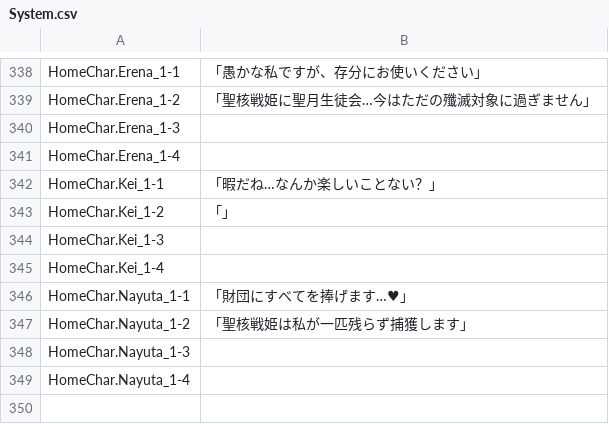
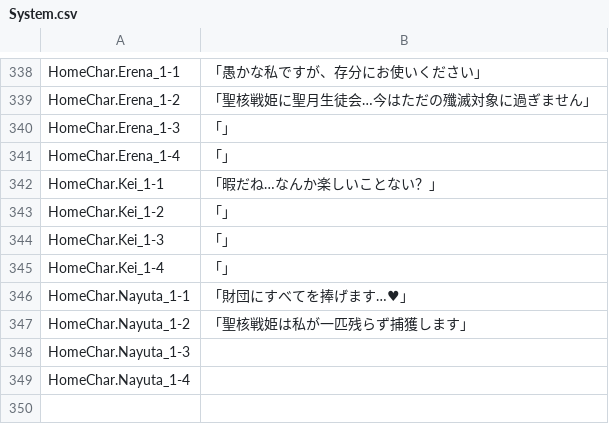
Before and after one commit to maryphun/magicheroines, a CSV file: Assets/Resources/LocalizationSheet/System.csv, drawn as a sheet; only a part is shown, gaps mark what is left out.

```diff
--- a/Assets/Resources/LocalizationSheet/System.csv
+++ b/Assets/Resources/LocalizationSheet/System.csv
@@ -364,8 +364,8 @@ HomeChar.Erena_1-1,「愚かな私ですが、存分にお使いください」
 HomeChar.Erena_1-2,「聖核戦姫に聖月生徒会…今はただの殲滅対象に過ぎません」
-HomeChar.Erena_1-3,
-HomeChar.Erena_1-4,
+HomeChar.Erena_1-3,「」
+HomeChar.Erena_1-4,「」
 HomeChar.Kei_1-1,「暇だね…なんか楽しいことない？」
 HomeChar.Kei_1-2,「」
-HomeChar.Kei_1-3,
-HomeChar.Kei_1-4,
+HomeChar.Kei_1-3,「」
+HomeChar.Kei_1-4,「」
 HomeChar.Nayuta_1-1,「財団にすべてを捧げます…♥」
```
Also changed, not shown: Assets/Resources/LocalizationSheet/Dialog.Tutorial.csv, 13 other files.
